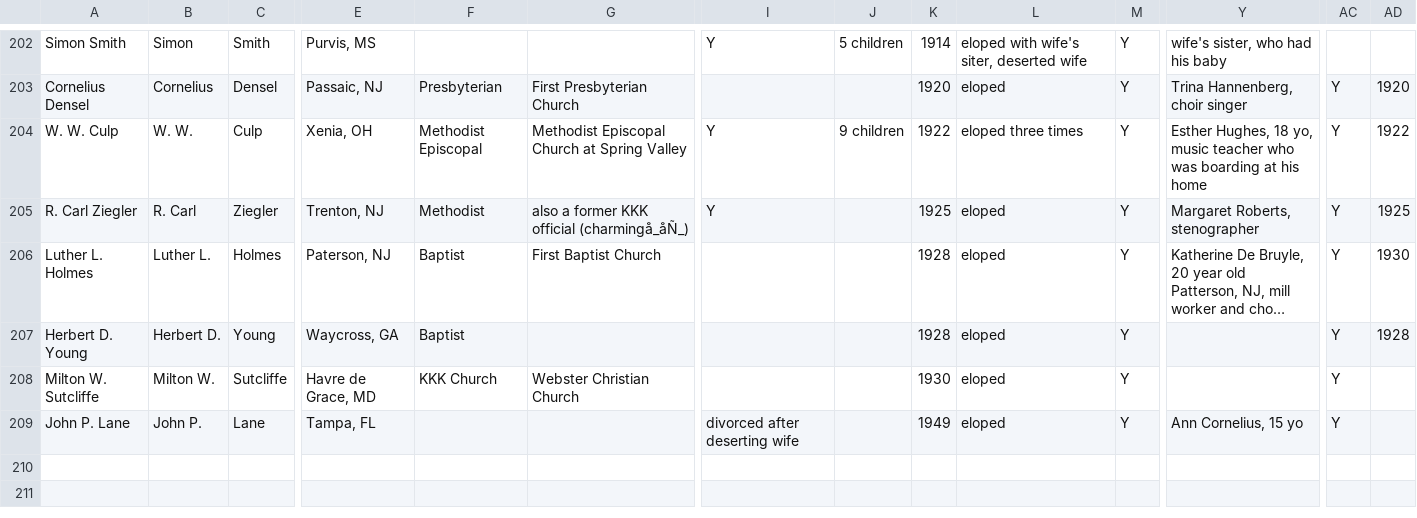
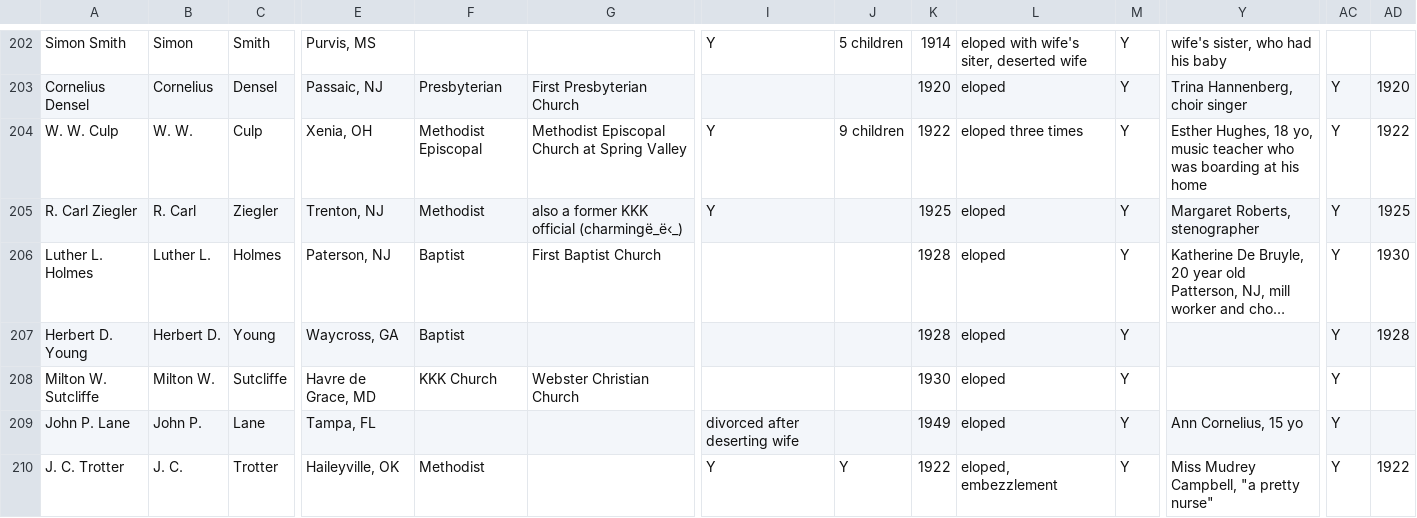
Before and after one commit to skrivulskaya/ministerial-elopements, a CSV file: ministerial_elopements.csv, drawn as a sheet; only a part is shown, gaps mark what is left out; long unchanged cells end in …; rows hold the shown columns only; the diff names each change by its address in the sheet, - before the commit and + after, or states it on an @@ line.

Commit message:
added J. C. Trotter

```diff
--- a/ministerial_elopements.csv
+++ b/ministerial_elopements.csv
-G205: also a former KKK official (charmingå_åÑ_)
+G205: also a former KKK official (charmingë_ë‹_)
+row 210: J. C. Trotter | J. C. | Trotter | Haileyville, OK | Methodist |  | Y | Y | 1922 | eloped, embezzlement | Y | Miss Mudrey Campbell, "a pretty nurse" | Y | 1922
```
